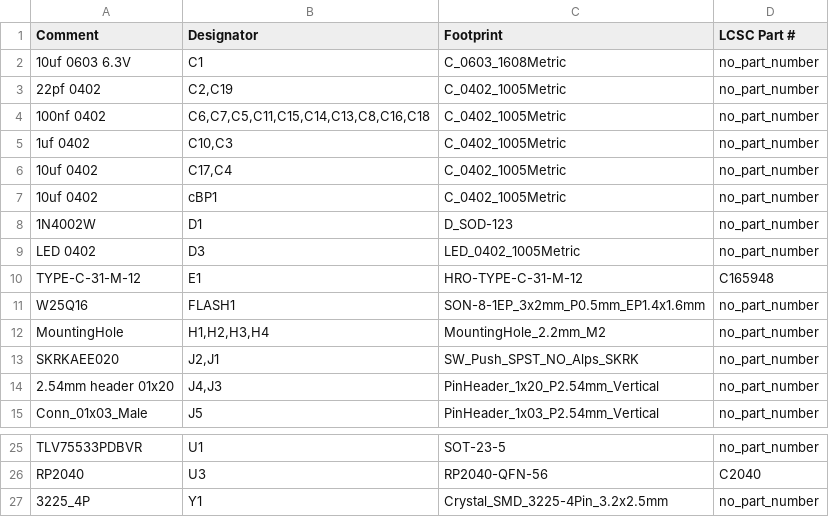
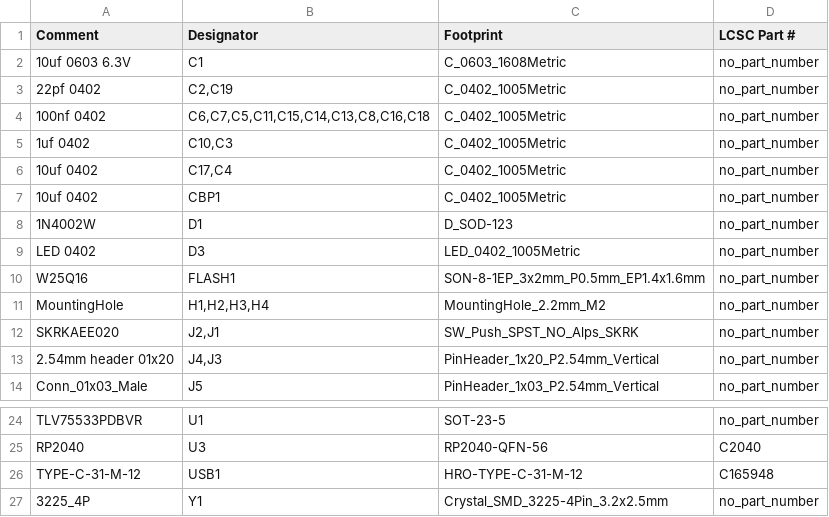
Before and after one commit to Envious-Data/EnvOpenPico, a CSV file: EnvOpenPico/_output/EnvOpenPico_bom_jlc.csv, drawn as a sheet; only a part is shown, gaps mark what is left out.

Commit message:
Generated Fixed Gerber.
There was an odd issue where if the reference wasn't ALL CAPS it didn't show up in the parts list.

```diff
--- a/EnvOpenPico/_output/EnvOpenPico_bom_jlc.csv
+++ b/EnvOpenPico/_output/EnvOpenPico_bom_jlc.csv
@@ -6,6 +6,5 @@
 "10uf 0402","C17,C4","C_0402_1005Metric","no_part_number"
-"10uf 0402","cBP1","C_0402_1005Metric","no_part_number"
+"10uf 0402","CBP1","C_0402_1005Metric","no_part_number"
 "1N4002W","D1","D_SOD-123","no_part_number"
 "LED 0402","D3","LED_0402_1005Metric","no_part_number"
-"TYPE-C-31-M-12","E1","HRO-TYPE-C-31-M-12","C165948"
 "W25Q16","FLASH1","SON-8-1EP_3x2mm_P0.5mm_EP1.4x1.6mm","no_part_number"
@@ -26,2 +25,3 @@
 "RP2040","U3","RP2040-QFN-56","C2040"
+"TYPE-C-31-M-12","USB1","HRO-TYPE-C-31-M-12","C165948"
 "3225_4P","Y1","Crystal_SMD_3225-4Pin_3.2x2.5mm","no_part_number"
```
Also changed, not shown: EnvOpenPico/_output/EnvOpenPico_cpl_jlc.csv, 23 other files.
